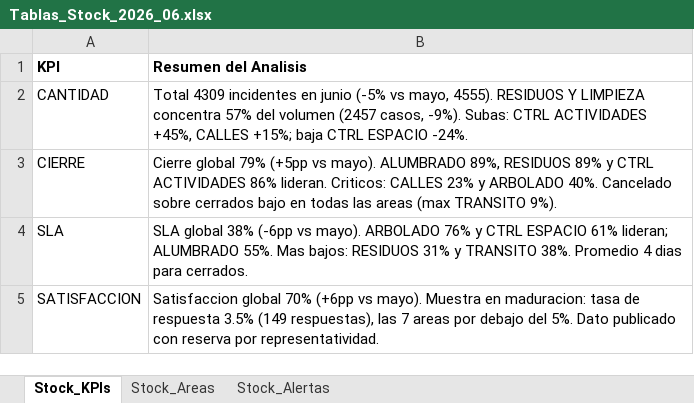
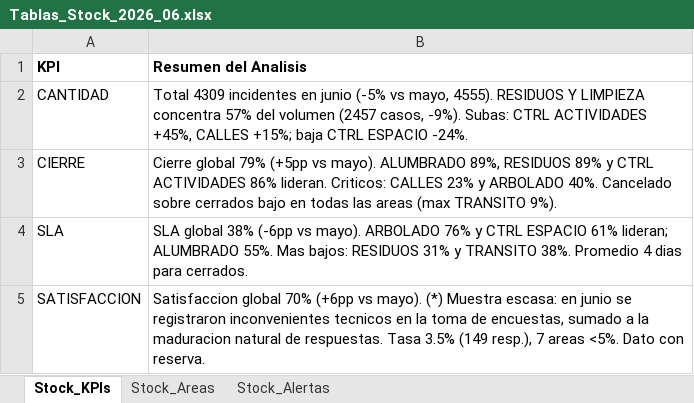
Before and after one commit to CesarZeta/Monitor_de_Gestion, an Excel workbook: Tablas/Tablas_Stock_2026_06.xlsx, sheet Stock_KPIs, drawn as a sheet; values as stored, in another font and other column widths than the file's, no borders; the diff names each change by its address in the sheet, - before the commit and + after, or states it on an @@ line.

Commit message:
Tablas_Stock archivo v2 - Jun-2026

```diff
--- a/Tablas/Tablas_Stock_2026_06.xlsx (sheet Stock_KPIs)
+++ b/Tablas/Tablas_Stock_2026_06.xlsx (sheet Stock_KPIs)
-B5 (Resumen del Analisis): …vs mayo). Muestra en maduracion: tasa de respuesta 3.5% (149 respuestas), las 7 areas por debajo del 5%. Dato publicado con reserva por representatividad.
+B5 (Resumen del Analisis): …vs mayo). (*) Muestra escasa: en junio se registraron inconvenientes tecnicos en la toma de encuestas, sumado a la maduracion natural de respuestas. Tasa 3.5% (149 resp.), 7 areas <5%. Dato con reserva.
```
Also changed, not shown: sheet Stock_Alertas.
